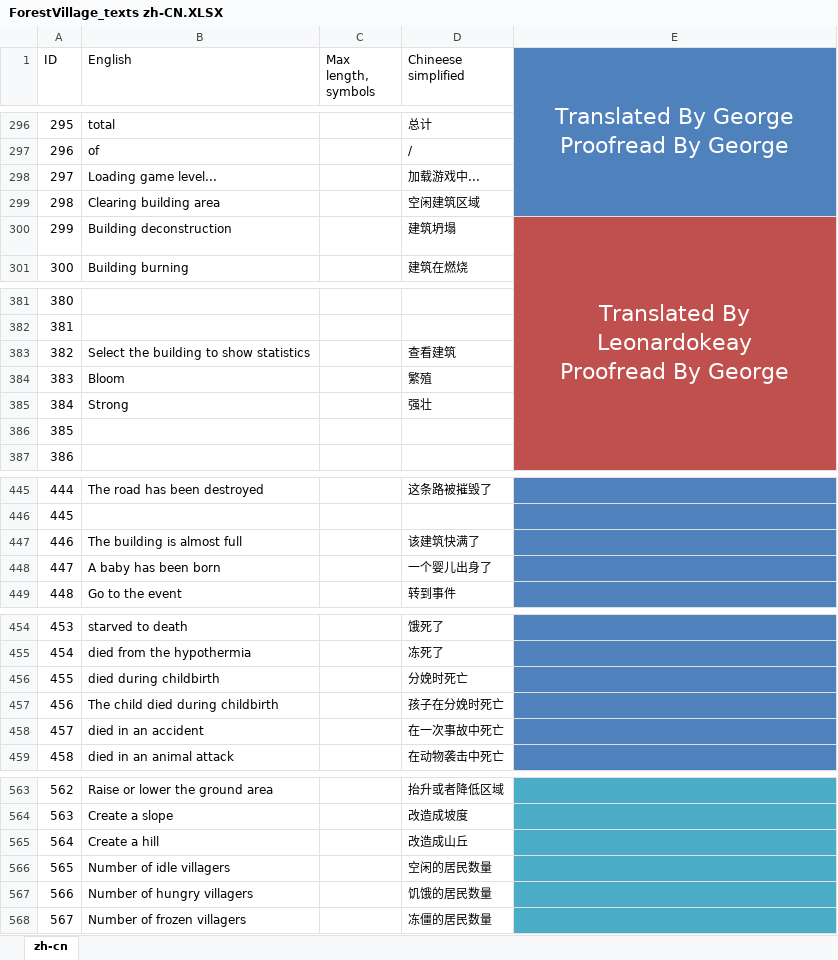
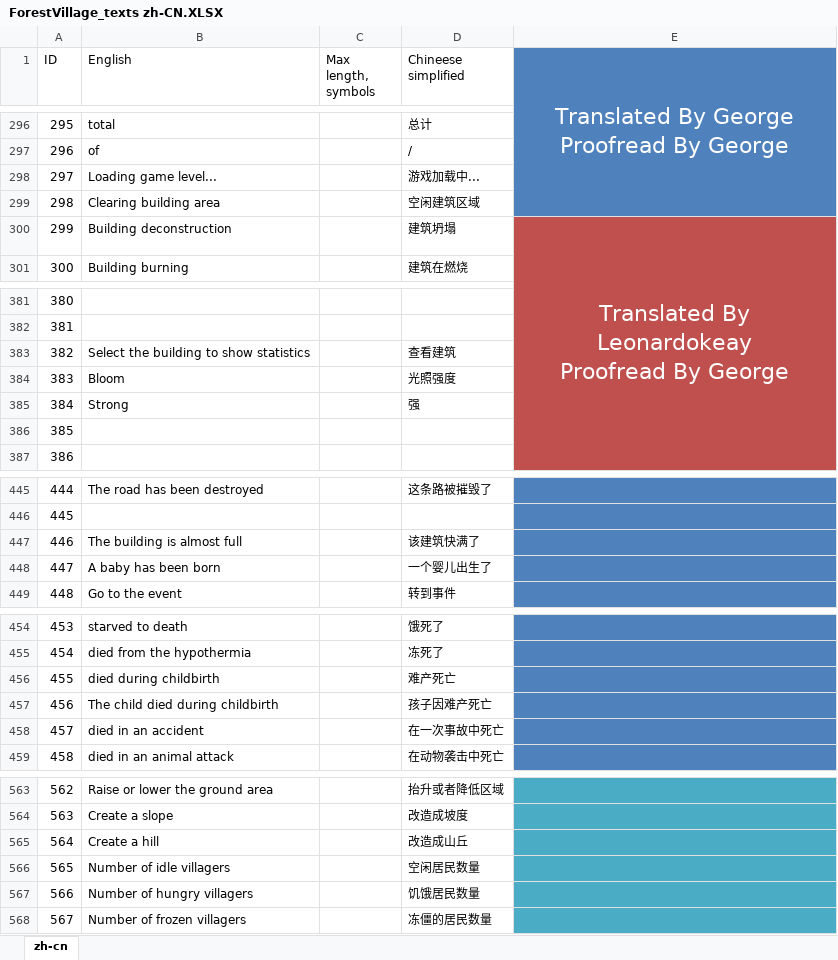
Before and after one commit to BoundlessHaung/lif_fv_cn_loc_file, an Excel workbook: ForestVillage_texts zh-CN.XLSX, sheet zh-cn, drawn as a sheet; only a part is shown, gaps mark what is left out; values as stored, in another font and other column widths than the file's, no borders; table styles not drawn; the diff covers the shown part only; the diff names each change by its address in the sheet, - before the commit and + after, or states it on an @@ line.

```diff
--- a/ForestVillage_texts zh-CN.XLSX (sheet zh-cn)
+++ b/ForestVillage_texts zh-CN.XLSX (sheet zh-cn)
-D298 (Chineese simplified): 加载游戏中...
+D298 (Chineese simplified): 游戏加载中...
-D384 (Chineese simplified): 繁殖
+D384 (Chineese simplified): 光照强度
-D385 (Chineese simplified): 强壮
+D385 (Chineese simplified): 强
-D448 (Chineese simplified): 一个婴儿出身了
+D448 (Chineese simplified): 一个婴儿出生了
-D456 (Chineese simplified): 分娩时死亡
+D456 (Chineese simplified): 难产死亡
-D457 (Chineese simplified): 孩子在分娩时死亡
+D457 (Chineese simplified): 孩子因难产死亡
-D566 (Chineese simplified): 空闲的居民数量
+D566 (Chineese simplified): 空闲居民数量
-D567 (Chineese simplified): 饥饿的居民数量
+D567 (Chineese simplified): 饥饿居民数量
```
Also changed, not shown: 13 edited cells elsewhere in this sheet.
